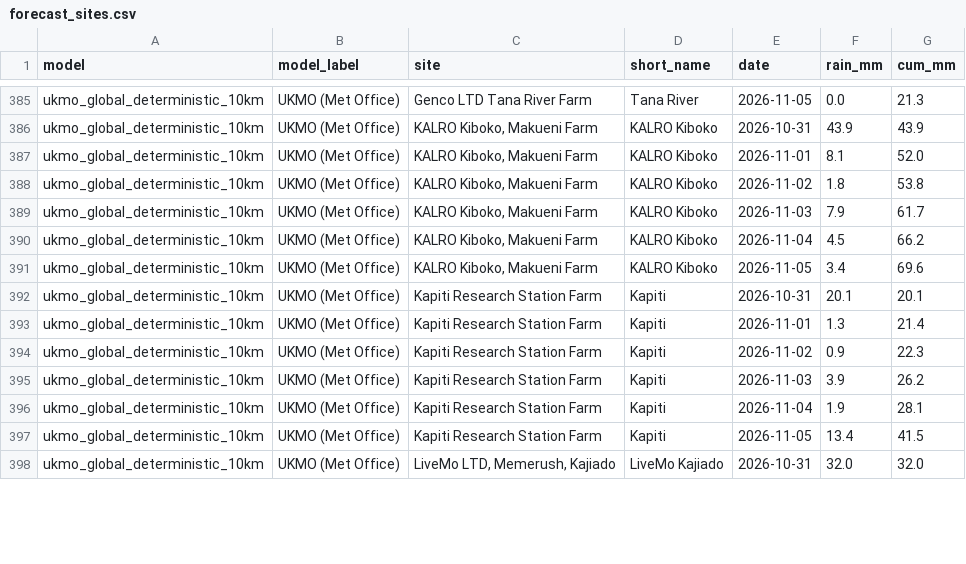
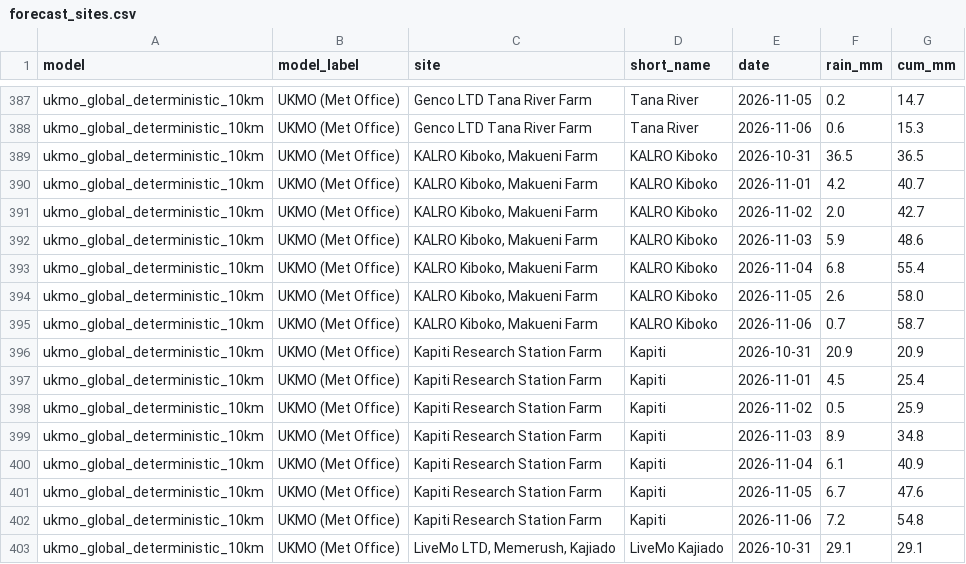
Before and after one commit to YonSci/-Operational-Multi-Model-Seasonal-Forecasting-System, a CSV file: frontend/public/tracker/data/forecast_sites.csv, drawn as a sheet; only a part is shown, gaps mark what is left out; addresses are those after the commit; the diff covers the shown part only; the diff names each change by its address in the sheet, - before the commit and + after, or states it on an @@ line.

```diff
--- a/frontend/public/tracker/data/forecast_sites.csv
+++ b/frontend/public/tracker/data/forecast_sites.csv
-F387 (rain_mm): 0.0
+F387 (rain_mm): 0.2
-G387 (cum_mm): 21.3
+G387 (cum_mm): 14.7
+row 388: ukmo_global_deterministic_10km | UKMO (Met Office) | Genco LTD Tana River Farm | Tana River | 2026-11-06 | 0.6 | 15.3
-F389 (rain_mm): 43.9
+F389 (rain_mm): 36.5
-G389 (cum_mm): 43.9
+G389 (cum_mm): 36.5
-F390 (rain_mm): 8.1
+F390 (rain_mm): 4.2
-G390 (cum_mm): 52.0
+G390 (cum_mm): 40.7
-F391 (rain_mm): 1.8
+F391 (rain_mm): 2.0
-G391 (cum_mm): 53.8
+G391 (cum_mm): 42.7
-F392 (rain_mm): 7.9
+F392 (rain_mm): 5.9
-G392 (cum_mm): 61.7
+G392 (cum_mm): 48.6
-F393 (rain_mm): 4.5
+F393 (rain_mm): 6.8
-G393 (cum_mm): 66.2
+G393 (cum_mm): 55.4
-F394 (rain_mm): 3.4
+F394 (rain_mm): 2.6
-G394 (cum_mm): 69.6
+G394 (cum_mm): 58.0
+row 395: ukmo_global_deterministic_10km | UKMO (Met Office) | KALRO Kiboko, Makueni Farm | KALRO Kiboko | 2026-11-06 | 0.7 | 58.7
-F396 (rain_mm): 20.1
+F396 (rain_mm): 20.9
-G396 (cum_mm): 20.1
+G396 (cum_mm): 20.9
-F397 (rain_mm): 1.3
+F397 (rain_mm): 4.5
-G397 (cum_mm): 21.4
+G397 (cum_mm): 25.4
-F398 (rain_mm): 0.9
+F398 (rain_mm): 0.5
-G398 (cum_mm): 22.3
+G398 (cum_mm): 25.9
-F399 (rain_mm): 3.9
+F399 (rain_mm): 8.9
-G399 (cum_mm): 26.2
+G399 (cum_mm): 34.8
-F400 (rain_mm): 1.9
+F400 (rain_mm): 6.1
-G400 (cum_mm): 28.1
+G400 (cum_mm): 40.9
-F401 (rain_mm): 13.4
+F401 (rain_mm): 6.7
-G401 (cum_mm): 41.5
+G401 (cum_mm): 47.6
+row 402: ukmo_global_deterministic_10km | UKMO (Met Office) | Kapiti Research Station Farm | Kapiti | 2026-11-06 | 7.2 | 54.8
-F403 (rain_mm): 32.0
+F403 (rain_mm): 29.1
-G403 (cum_mm): 32.0
+G403 (cum_mm): 29.1
```
Also changed, not shown: 3 added rows and 42 edited cells elsewhere in this file, frontend/public/tracker/data/forecast_events.csv, frontend/public/tracker/data/products.csv, 5 other files.
